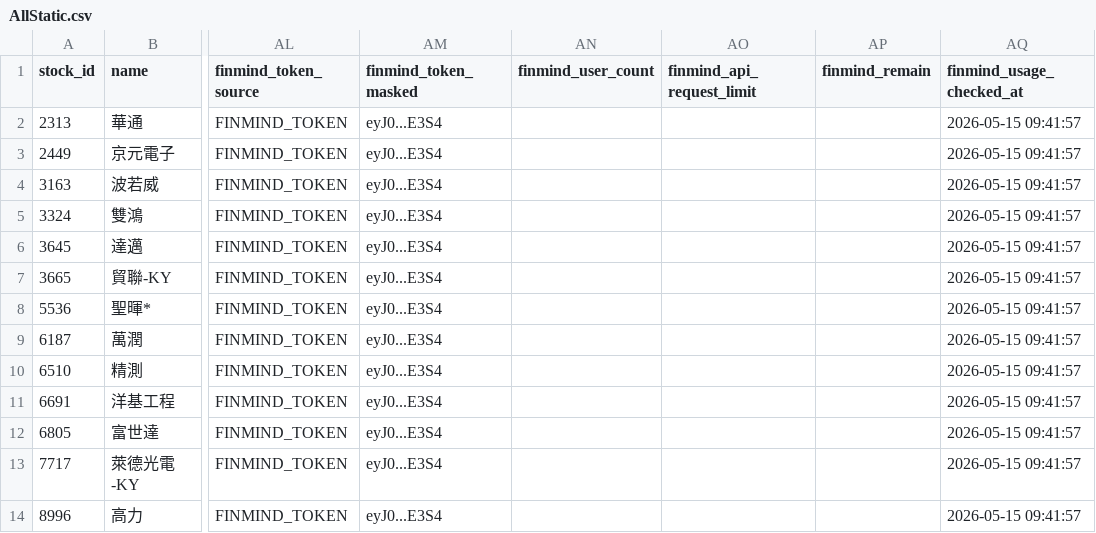
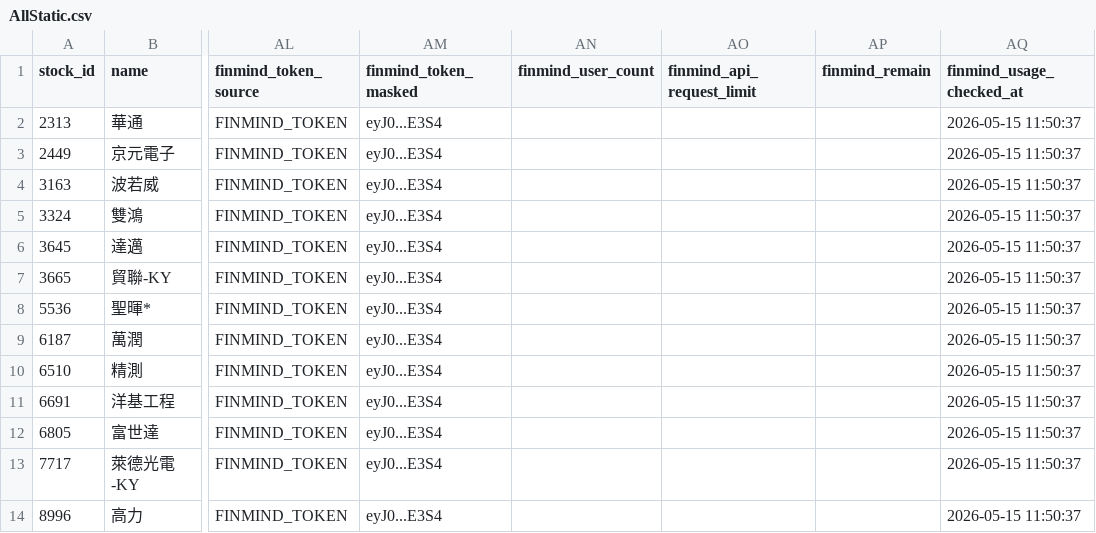
Before and after one commit to ONicole0101/Marks, a CSV file: AllStatic.csv, drawn as a sheet; only a part is shown, gaps mark what is left out; the diff names each change by its address in the sheet, - before the commit and + after, or states it on an @@ line.

```diff
--- a/AllStatic.csv
+++ b/AllStatic.csv
-AQ2:AQ14 (finmind_usage_checked_at): 2026-05-15 09:41:57
+AQ2:AQ14 (finmind_usage_checked_at): 2026-05-15 11:50:37
```
Also changed, not shown: 1 other file.
